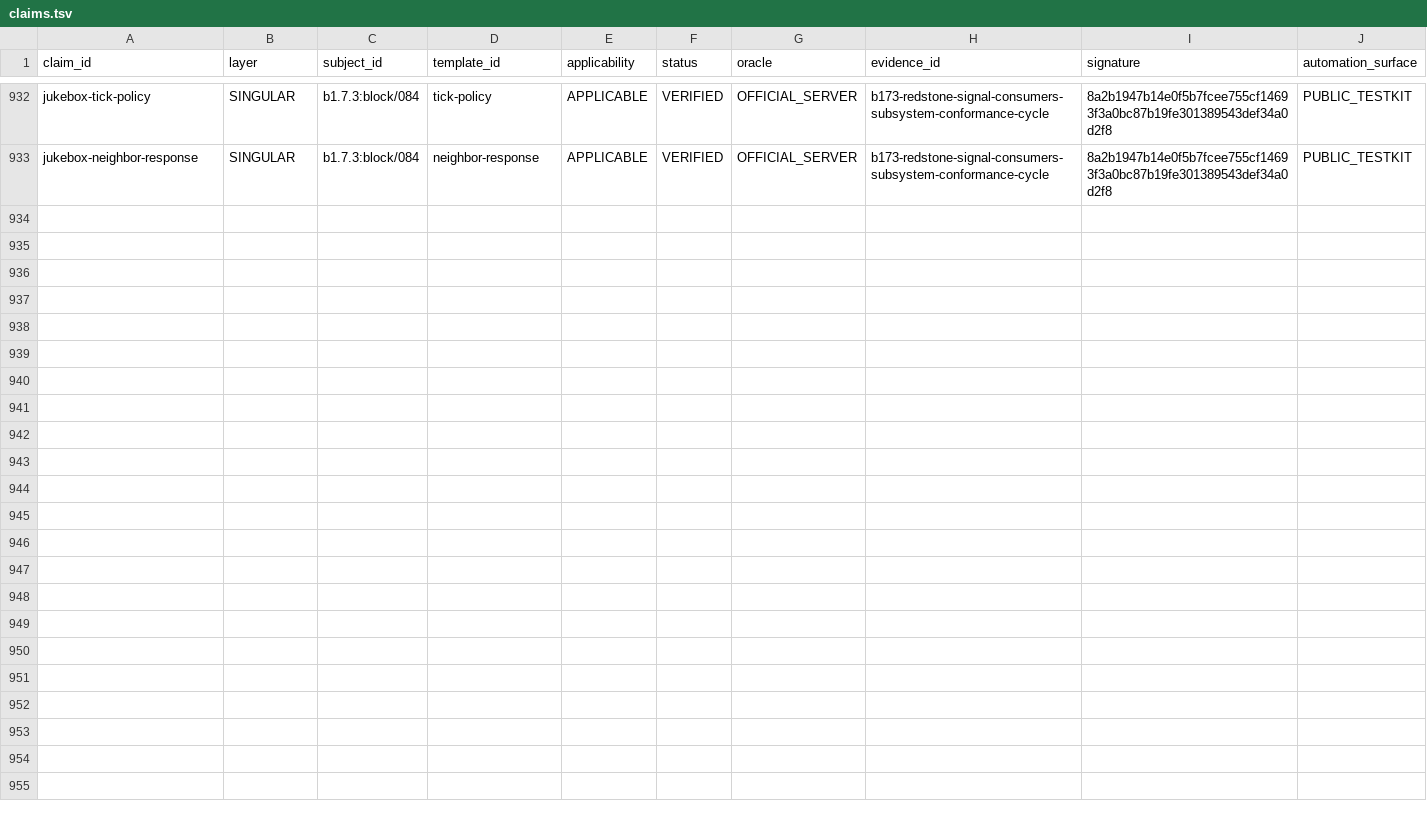
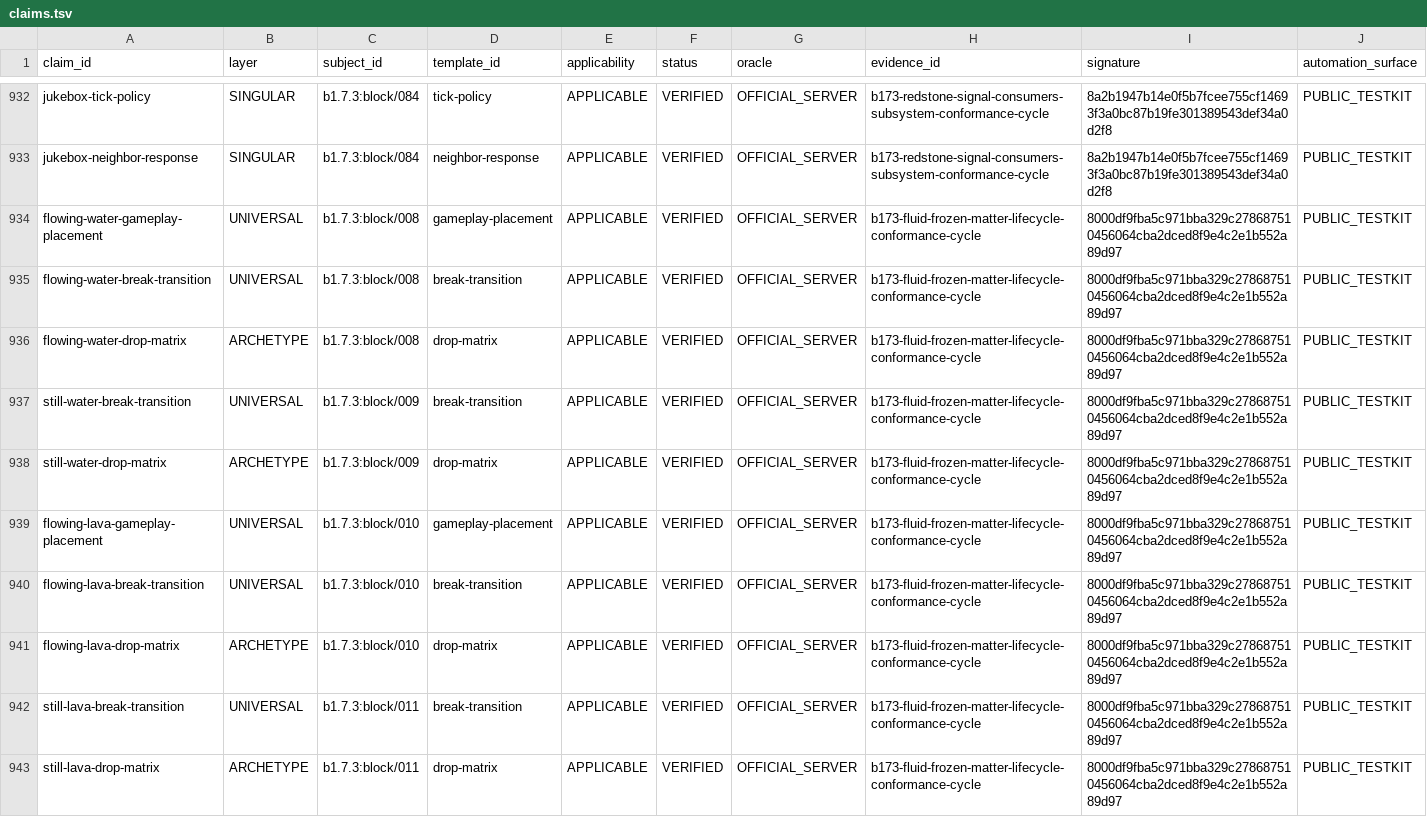
Before and after one commit to lucasrgt/Worldline, a TSV file: behavior/functional-census/b1.7.3/claims.tsv, drawn as a sheet; only a part is shown, gaps mark what is left out; the diff covers the shown part only.

Commit message:
Integrate fluid frozen matter evidence

```diff
--- a/behavior/functional-census/b1.7.3/claims.tsv
+++ b/behavior/functional-census/b1.7.3/claims.tsv
@@ -933 +933,11 @@ jukebox-tick-policy	SINGULAR	b1.7.3:block/084	tick-policy	APPLICABLE	VERIFIED	OF
 jukebox-neighbor-response	SINGULAR	b1.7.3:block/084	neighbor-response	APPLICABLE	VERIFIED	OFFICIAL_SERVER	b173-redstone-signal-consumers-subsystem-conformance-cycle	8a2b1947b14e0f5b7fcee755cf14693f3a0bc87b19fe301389543def34a0d2f8	PUBLIC_TESTKIT
+flowing-water-gameplay-placement	UNIVERSAL	b1.7.3:block/008	gameplay-placement	APPLICABLE	VERIFIED	OFFICIAL_SERVER	b173-fluid-frozen-matter-lifecycle-conformance-cycle	8000df9fba5c971bba329c278687510456064cba2dced8f9e4c2e1b552a89d97	PUBLIC_TESTKIT
+flowing-water-break-transition	UNIVERSAL	b1.7.3:block/008	break-transition	APPLICABLE	VERIFIED	OFFICIAL_SERVER	b173-fluid-frozen-matter-lifecycle-conformance-cycle	8000df9fba5c971bba329c278687510456064cba2dced8f9e4c2e1b552a89d97	PUBLIC_TESTKIT
+flowing-water-drop-matrix	ARCHETYPE	b1.7.3:block/008	drop-matrix	APPLICABLE	VERIFIED	OFFICIAL_SERVER	b173-fluid-frozen-matter-lifecycle-conformance-cycle	8000df9fba5c971bba329c278687510456064cba2dced8f9e4c2e1b552a89d97	PUBLIC_TESTKIT
+still-water-break-transition	UNIVERSAL	b1.7.3:block/009	break-transition	APPLICABLE	VERIFIED	OFFICIAL_SERVER	b173-fluid-frozen-matter-lifecycle-conformance-cycle	8000df9fba5c971bba329c278687510456064cba2dced8f9e4c2e1b552a89d97	PUBLIC_TESTKIT
+still-water-drop-matrix	ARCHETYPE	b1.7.3:block/009	drop-matrix	APPLICABLE	VERIFIED	OFFICIAL_SERVER	b173-fluid-frozen-matter-lifecycle-conformance-cycle	8000df9fba5c971bba329c278687510456064cba2dced8f9e4c2e1b552a89d97	PUBLIC_TESTKIT
+flowing-lava-gameplay-placement	UNIVERSAL	b1.7.3:block/010	gameplay-placement	APPLICABLE	VERIFIED	OFFICIAL_SERVER	b173-fluid-frozen-matter-lifecycle-conformance-cycle	8000df9fba5c971bba329c278687510456064cba2dced8f9e4c2e1b552a89d97	PUBLIC_TESTKIT
+flowing-lava-break-transition	UNIVERSAL	b1.7.3:block/010	break-transition	APPLICABLE	VERIFIED	OFFICIAL_SERVER	b173-fluid-frozen-matter-lifecycle-conformance-cycle	8000df9fba5c971bba329c278687510456064cba2dced8f9e4c2e1b552a89d97	PUBLIC_TESTKIT
+flowing-lava-drop-matrix	ARCHETYPE	b1.7.3:block/010	drop-matrix	APPLICABLE	VERIFIED	OFFICIAL_SERVER	b173-fluid-frozen-matter-lifecycle-conformance-cycle	8000df9fba5c971bba329c278687510456064cba2dced8f9e4c2e1b552a89d97	PUBLIC_TESTKIT
+still-lava-break-transition	UNIVERSAL	b1.7.3:block/011	break-transition	APPLICABLE	VERIFIED	OFFICIAL_SERVER	b173-fluid-frozen-matter-lifecycle-conformance-cycle	8000df9fba5c971bba329c278687510456064cba2dced8f9e4c2e1b552a89d97	PUBLIC_TESTKIT
+still-lava-drop-matrix	ARCHETYPE	b1.7.3:block/011	drop-matrix	APPLICABLE	VERIFIED	OFFICIAL_SERVER	b173-fluid-frozen-matter-lifecycle-conformance-cycle	8000df9fba5c971bba329c278687510456064cba2dced8f9e4c2e1b552a89d97	PUBLIC_TESTKIT
```
Also changed, not shown: 9 added rows elsewhere in this file.
